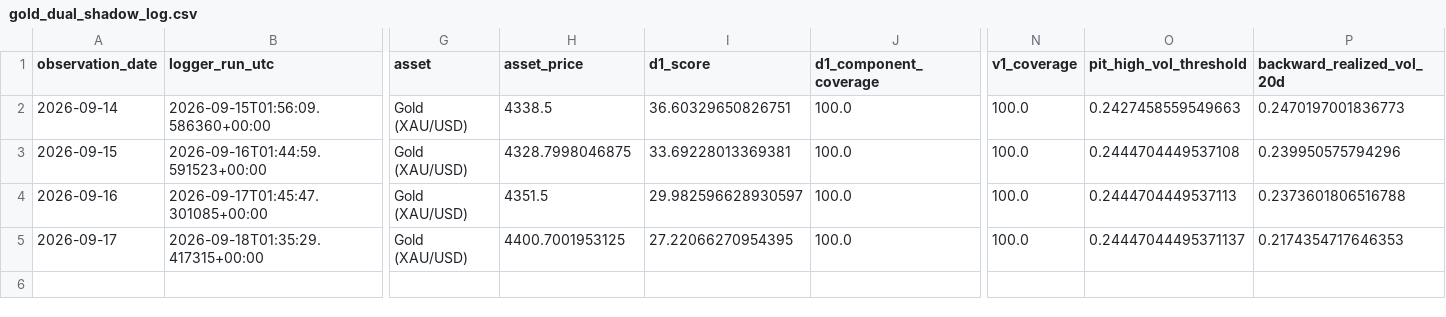
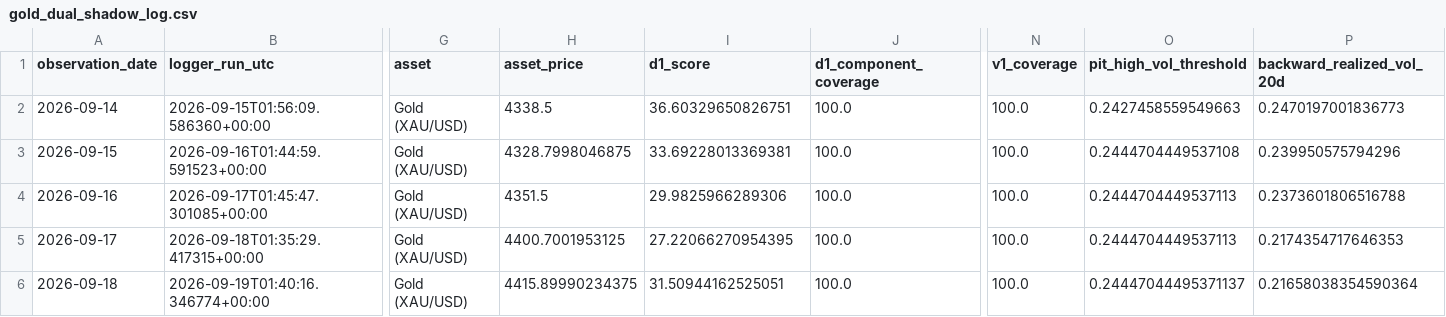
Before and after one commit to bolzp85-gif/regime_backtest, a CSV file: shadow_logs/gold_dual_shadow_log.csv, drawn as a sheet; only a part is shown, gaps mark what is left out; rows hold the shown columns only; the diff names each change by its address in the sheet, - before the commit and + after, or states it on an @@ line.

```diff
--- a/shadow_logs/gold_dual_shadow_log.csv
+++ b/shadow_logs/gold_dual_shadow_log.csv
-I4 (d1_score): 29.982596628930597
+I4 (d1_score): 29.9825966289306
-O5 (pit_high_vol_threshold): 0.24447044495371137
+O5 (pit_high_vol_threshold): 0.2444704449537113
+row 6: 2026-09-18 | 2026-09-19T01:40:16.346774+00:00 | Gold (XAU/USD) | 4415.89990234375 | 31.50944162525051 | 100.0 | 100.0 | 0.24447044495371137 | 0.21658038354590364
```
Also changed, not shown: shadow_logs/gold_dual_shadow_evaluation_history.csv, shadow_logs/gold_dual_shadow_evaluation_summary.csv, 2 other files.
